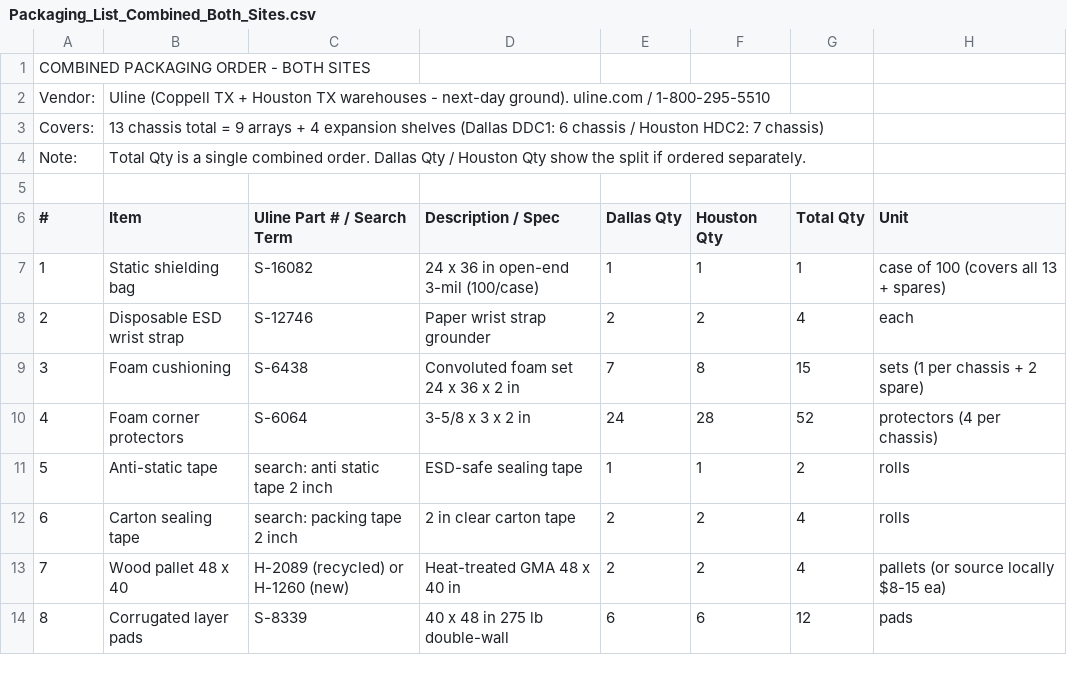
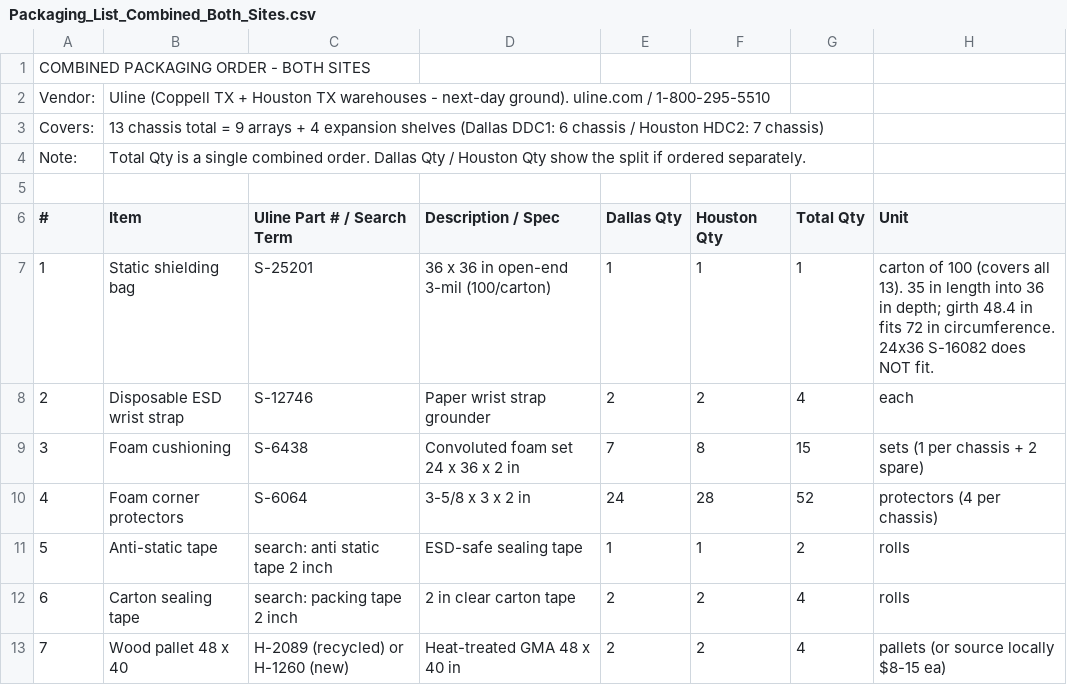
Before and after one commit to freshkill/adhoc, a CSV file: renew-it-resources/2026-07-07_Inventory/Packaging_List_Combined_Both_Sites.csv, drawn as a sheet; only a part is shown; the shorter side is filled out with more unchanged rows.

```diff
--- a/renew-it-resources/2026-07-07_Inventory/Packaging_List_Combined_Both_Sites.csv
+++ b/renew-it-resources/2026-07-07_Inventory/Packaging_List_Combined_Both_Sites.csv
@@ -6,3 +6,3 @@ Note:,"Total Qty is a single combined order. Dallas Qty / Houston Qty show the s
 #,Item,Uline Part # / Search Term,Description / Spec,Dallas Qty,Houston Qty,Total Qty,Unit
-1,Static shielding bag,S-16082,24 x 36 in open-end 3-mil (100/case),1,1,1,case of 100 (covers all 13 + spares)
+1,Static shielding bag,S-25201,36 x 36 in open-end 3-mil (100/carton),1,1,1,"carton of 100 (covers all 13). 35 in length into 36 in depth; girth 48.4 in fits 72 in circumference. 24x36 S-16082 does NOT fit."
 2,Disposable ESD wrist strap,S-12746,Paper wrist strap grounder,2,2,4,each
```
Also changed, not shown: renew-it-resources/2026-07-07_Inventory/Packaging_List_Dallas_DDC1.csv, renew-it-resources/2026-07-07_Inventory/Packaging_List_Houston_HDC2.csv.
